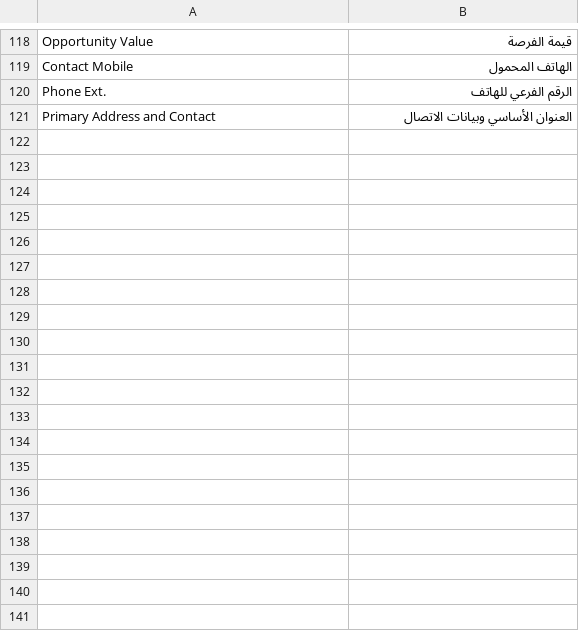
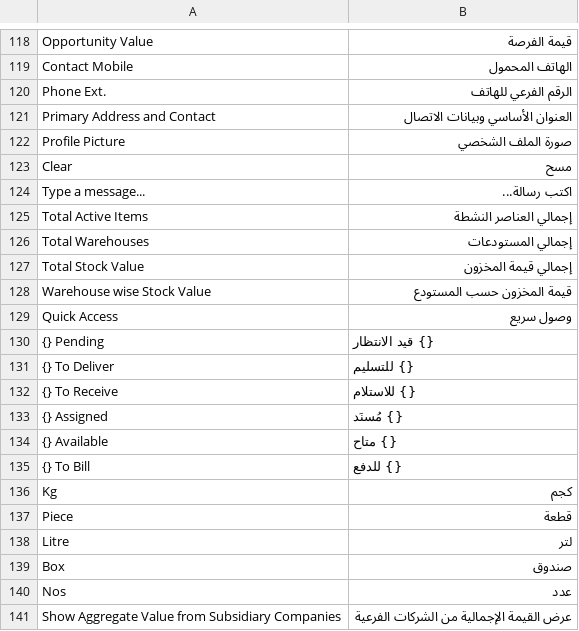
Before and after one commit to montserZalloum/corex_configs, a CSV file: corex_configs/translations/ar.csv, drawn as a sheet; only a part is shown, gaps mark what is left out; the diff covers the shown part only; the diff names each change by its address in the sheet, - before the commit and + after, or states it on an @@ line.

Commit message:
translations

```diff
--- a/corex_configs/translations/ar.csv
+++ b/corex_configs/translations/ar.csv
+row 122: Profile Picture | صورة الملف الشخصي
+row 123: Clear | مسح
+row 124: Type a message... | اكتب رسالة...
+row 125: Total Active Items | إجمالي العناصر النشطة
+row 126: Total Warehouses | إجمالي المستودعات
+row 127: Total Stock Value | إجمالي قيمة المخزون
+row 128: Warehouse wise Stock Value | قيمة المخزون حسب المستودع
+row 129: Quick Access | وصول سريع
+row 130: {} Pending | {} قيد الانتظار
+row 131: {} To Deliver | {} للتسليم
+row 132: {} To Receive | {} للاستلام
+row 133: {} Assigned | {} مُسنَد
+row 134: {} Available | {} متاح
+row 135: {} To Bill | {} للدفع
+row 136: Kg | كجم
+row 137: Piece | قطعة
+row 138: Litre | لتر
+row 139: Box | صندوق
+row 140: Nos | عدد
+row 141: Show Aggregate Value from Subsidiary Companies | عرض القيمة الإجمالية من الشركات الفرعية
```
Also changed, not shown: 65 added rows elsewhere in this file, 2 other files.
